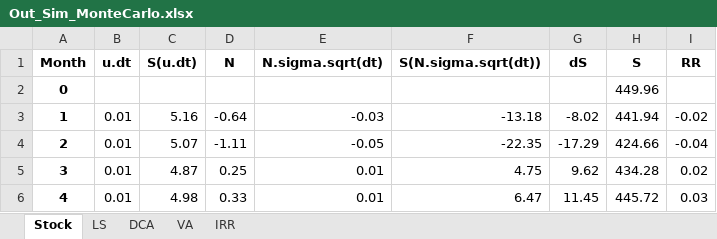
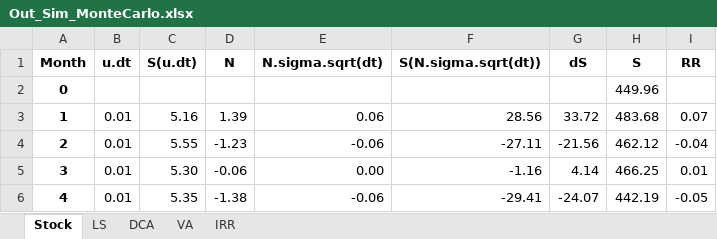
Before and after one commit to paroonk/DCA, an Excel workbook: Out_Sim_MonteCarlo.xlsx, sheet Stock, drawn as a sheet; only a part is shown; values as stored, in another font and other column widths than the file's, no borders; the diff covers the shown part only; the diff names each change by its address in the sheet, - before the commit and + after, or states it on an @@ line.

```diff
--- a/Out_Sim_MonteCarlo.xlsx (sheet Stock)
+++ b/Out_Sim_MonteCarlo.xlsx (sheet Stock)
-D3 (N): -0.64
+D3 (N): 1.39
-E3 (N.sigma.sqrt(dt)): -0.03
+E3 (N.sigma.sqrt(dt)): 0.06
-F3 (S(N.sigma.sqrt(dt))): -13.18
+F3 (S(N.sigma.sqrt(dt))): 28.56
-G3 (dS): -8.02
+G3 (dS): 33.72
-H3 (S): 441.94
+H3 (S): 483.68
-I3 (RR): -0.02
+I3 (RR): 0.07
-C4 (S(u.dt)): 5.07
+C4 (S(u.dt)): 5.55
-D4 (N): -1.11
+D4 (N): -1.23
-E4 (N.sigma.sqrt(dt)): -0.05
+E4 (N.sigma.sqrt(dt)): -0.06
-F4 (S(N.sigma.sqrt(dt))): -22.35
+F4 (S(N.sigma.sqrt(dt))): -27.11
-G4 (dS): -17.29
+G4 (dS): -21.56
-H4 (S): 424.66
+H4 (S): 462.12
-C5 (S(u.dt)): 4.87
+C5 (S(u.dt)): 5.30
-D5 (N): 0.25
+D5 (N): -0.06
-E5 (N.sigma.sqrt(dt)): 0.01
+E5 (N.sigma.sqrt(dt)): 0.00
-F5 (S(N.sigma.sqrt(dt))): 4.75
+F5 (S(N.sigma.sqrt(dt))): -1.16
-G5 (dS): 9.62
+G5 (dS): 4.14
-H5 (S): 434.28
+H5 (S): 466.25
-I5 (RR): 0.02
+I5 (RR): 0.01
-C6 (S(u.dt)): 4.98
+C6 (S(u.dt)): 5.35
-D6 (N): 0.33
+D6 (N): -1.38
-E6 (N.sigma.sqrt(dt)): 0.01
+E6 (N.sigma.sqrt(dt)): -0.06
-F6 (S(N.sigma.sqrt(dt))): 6.47
+F6 (S(N.sigma.sqrt(dt))): -29.41
-G6 (dS): 11.45
+G6 (dS): -24.07
-H6 (S): 445.72
+H6 (S): 442.19
-I6 (RR): 0.03
+I6 (RR): -0.05
```
Also changed, not shown: 795 edited cells elsewhere in this sheet, sheet VA, sheet DCA, sheet LS, sheet IRR, 2 other files.
